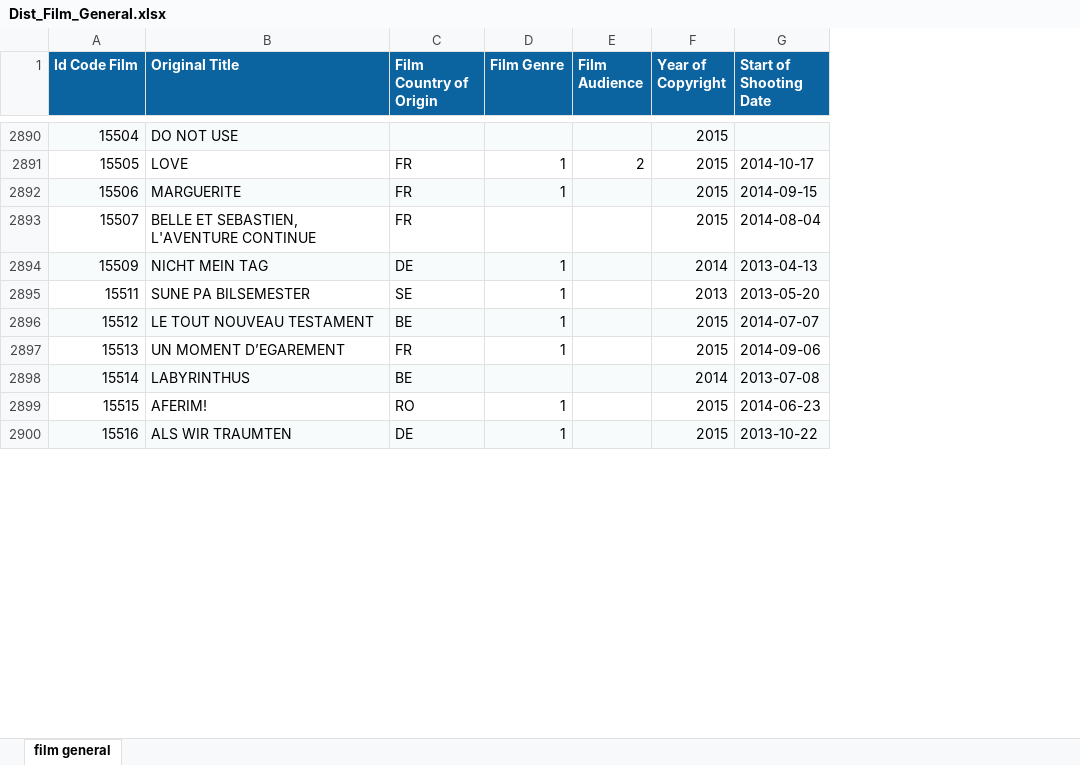
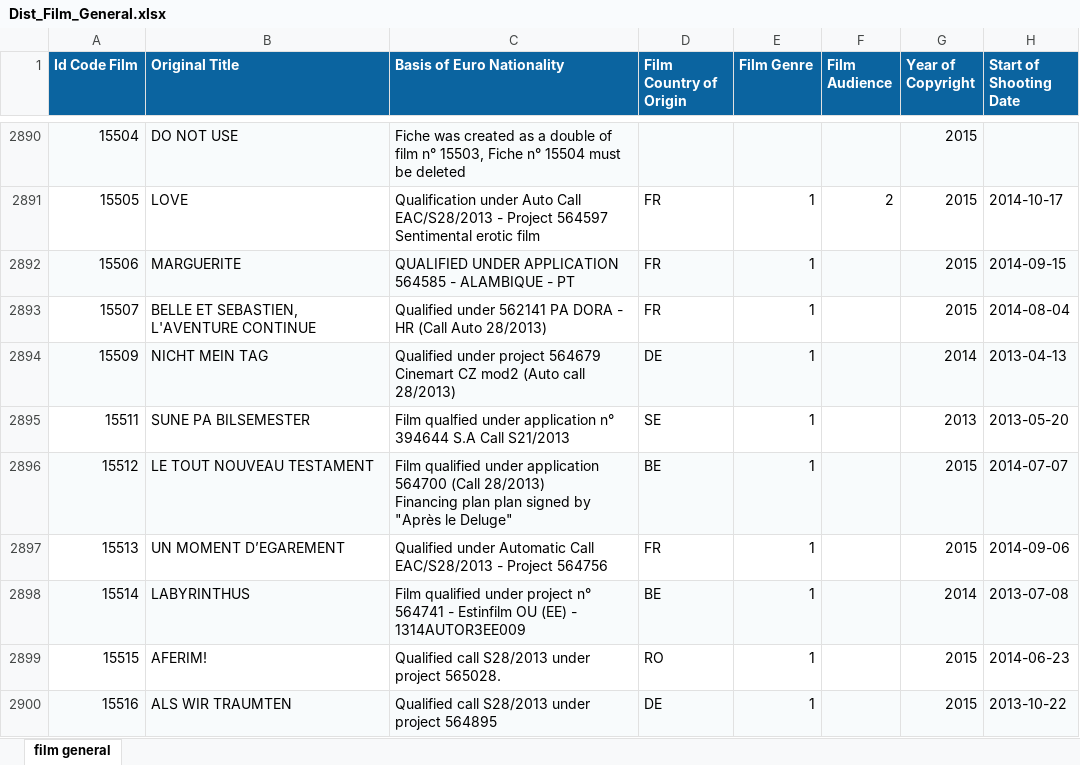
Before and after one commit to alainvd/moviedb, an Excel workbook: storage/excel/Dist_Film_General.xlsx, sheet film general, drawn as a sheet; only a part is shown, gaps mark what is left out; values as stored, in another font and other column widths than the file's, no borders; addresses are those after the commit; ↵ is a line break in a cell; the diff covers the shown part only; the diff names each change by its address in the sheet, - before the commit and + after, or states it on an @@ line.

Commit message:
Dist Film Comments

```diff
--- a/storage/excel/Dist_Film_General.xlsx (sheet film general)
+++ b/storage/excel/Dist_Film_General.xlsx (sheet film general)
+column C (Basis of Euro Nationality), rows 2890-2900: Fiche was created as a double of film n° 15503, Fiche n° 15504 must be deleted | Qualification under Auto Call EAC/S28/2013 - Project 564597 ↵ Sentimental erotic film | QUALIFIED UNDER APPLICATION 564585 - ALAMBIQUE - PT | Qualified under 562141 PA DORA - HR (Call Auto 28/2013) | Qualified under project 564679 Cinemart CZ mod2 (Auto call 28/2013) | Film qualfied under application n° 394644 S.A Call S21/2013 | Film qualified under application 564700 (Call 28/2013) ↵ Financing plan plan signed by "Après le Deluge" | Qualified under Automatic Call EAC/S28/2013 - Project 564756 | Film qualified under project n° 564741 - Estinfilm OU (EE) - 1314AUTOR3EE009 | Qualified call S28/2013 under project 565028. | Qualified call S28/2013 under project 564895
-E2893 (Film Genre): (empty)
+E2893 (Film Genre): 1
-E2898 (Film Genre): (empty)
+E2898 (Film Genre): 1
```
Also changed, not shown: 1 added row and 132 edited cells elsewhere in this sheet, 1 other file.
